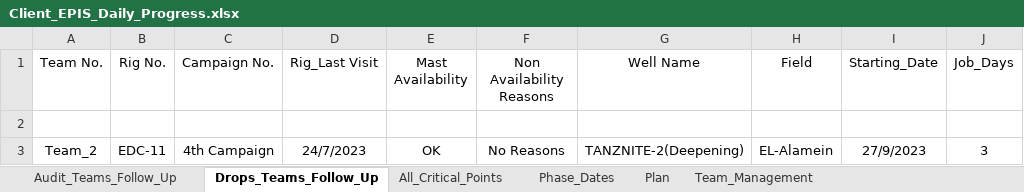
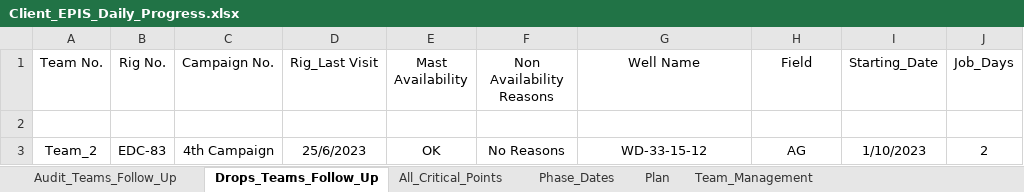
Before and after one commit to EPIS2023/KPC_EPIS_Follow_Up, an Excel workbook: Client_EPIS_Daily_Progress.xlsx, sheet Drops_Teams_Follow_Up, drawn as a sheet; values as stored, in another font and other column widths than the file's, no borders; the diff names each change by its address in the sheet, - before the commit and + after, or states it on an @@ line.

```diff
--- a/Client_EPIS_Daily_Progress.xlsx (sheet Drops_Teams_Follow_Up)
+++ b/Client_EPIS_Daily_Progress.xlsx (sheet Drops_Teams_Follow_Up)
-B3 (Rig No.): EDC-11
+B3 (Rig No.): EDC-83
-D3 (Rig_Last Visit): 24/7/2023
+D3 (Rig_Last Visit): 25/6/2023
-G3 (Well Name): TANZNITE-2(Deepening)
+G3 (Well Name): WD-33-15-12
-H3 (Field): EL-Alamein
+H3 (Field): AG
-I3 (Starting_Date): 27/9/2023
+I3 (Starting_Date): 1/10/2023
-J3 (Job_Days): 3
+J3 (Job_Days): 2
```
Also changed, not shown: sheet All_Critical_Points, sheet Team_Management, hidden cells.
